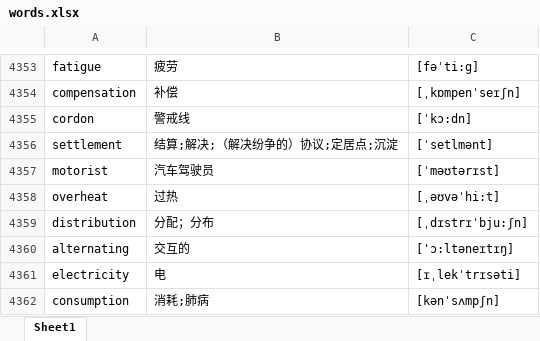
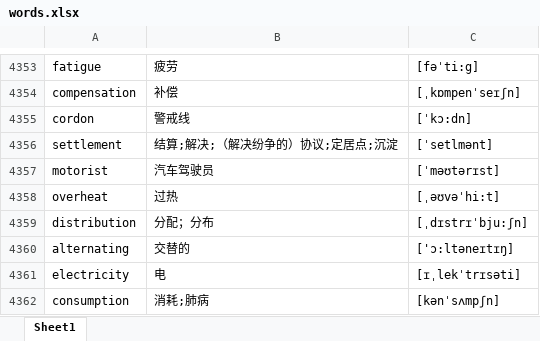
Before and after one commit to google88888888/learnEnglish, an Excel workbook: words.xlsx, sheet Sheet1, drawn as a sheet; only a part is shown, gaps mark what is left out; values as stored, in another font and other column widths than the file's, no cell formats; the diff names each change by its address in the sheet, - before the commit and + after, or states it on an @@ line.

```diff
--- a/words.xlsx (sheet Sheet1)
+++ b/words.xlsx (sheet Sheet1)
-B4360: 交互的
+B4360: 交替的
```
Also changed, not shown: cell formats, 1 other file.
